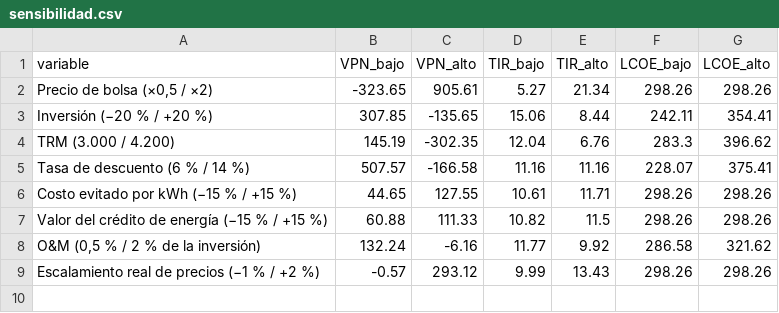
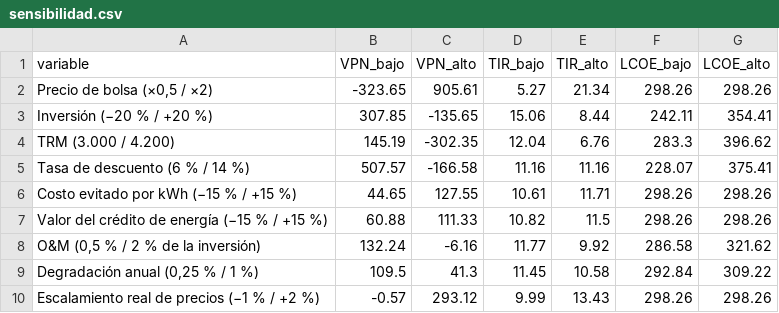
Before and after one commit to jordres78/prediccion-fv-campus, a CSV file: resultados/economia/sensibilidad.csv, drawn as a sheet.

Commit message:
Add files via upload
Versión 1.2: sensibilidad a la degradación y formato de fechas

```diff
--- a/resultados/economia/sensibilidad.csv
+++ b/resultados/economia/sensibilidad.csv
@@ -8,2 +8,3 @@ Valor del crédito de energía (−15 % / +15 %),60.88,111.33,10.82,11.5,298.26,
 "O&M (0,5 % / 2 % de la inversión)",132.24,-6.16,11.77,9.92,286.58,321.62
+"Degradación anual (0,25 % / 1 %)",109.5,41.3,11.45,10.58,292.84,309.22
 Escalamiento real de precios (−1 % / +2 %),-0.57,293.12,9.99,13.43,298.26,298.26
```
Also changed, not shown: 8 other files.
